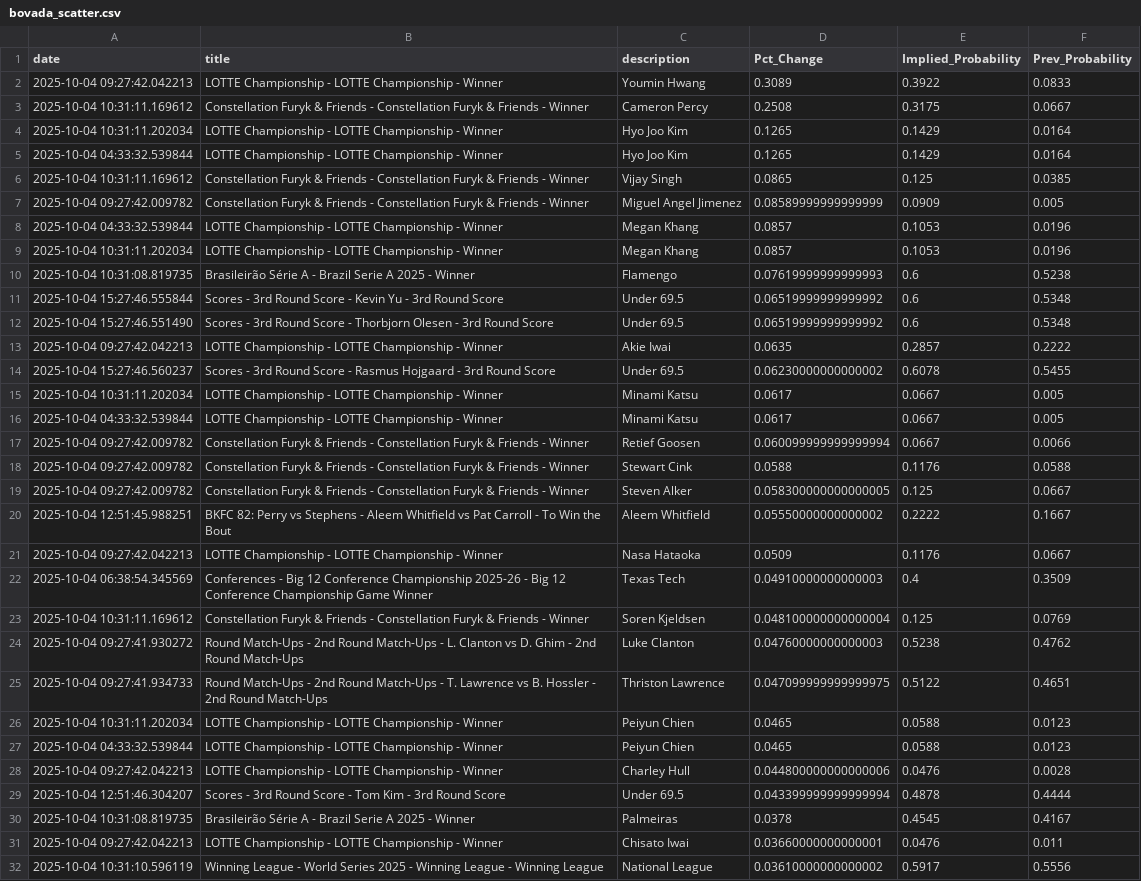
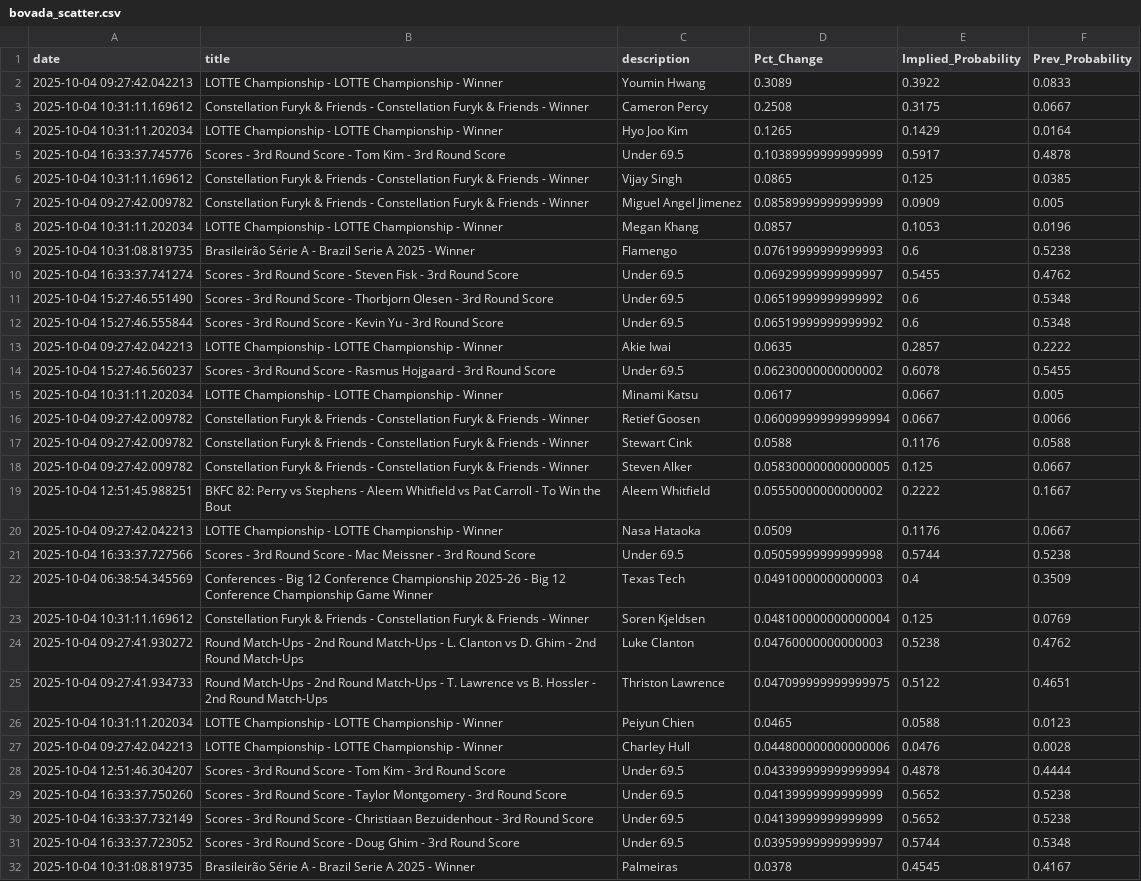
Before and after one commit to aaroncolesmith/bovada_data_1001, a CSV file: data/bovada_scatter.csv, drawn as a sheet; only a part is shown; the shorter side is filled out with more unchanged rows; the diff covers the shown part only.

```diff
--- a/data/bovada_scatter.csv
+++ b/data/bovada_scatter.csv
@@ -4,10 +4,10 @@ date,title,description,Pct_Change,Implied_Probability,Prev_Probability
 2025-10-04 10:31:11.202034,LOTTE Championship - LOTTE Championship - Winner,Hyo Joo Kim,0.1265,0.1429,0.0164
-2025-10-04 04:33:32.539844,LOTTE Championship - LOTTE Championship - Winner,Hyo Joo Kim,0.1265,0.1429,0.0164
+2025-10-04 16:33:37.745776,Scores - 3rd Round Score - Tom Kim - 3rd Round Score,Under 69.5,0.10389999999999999,0.5917,0.4878
 2025-10-04 10:31:11.169612,Constellation Furyk & Friends - Constellation Furyk & Friends - Winner,Vijay Singh,0.0865,0.125,0.0385
 2025-10-04 09:27:42.009782,Constellation Furyk & Friends - Constellation Furyk & Friends - Winner,Miguel Angel Jimenez,0.08589999999999999,0.0909,0.005
-2025-10-04 04:33:32.539844,LOTTE Championship - LOTTE Championship - Winner,Megan Khang,0.0857,0.1053,0.0196
 2025-10-04 10:31:11.202034,LOTTE Championship - LOTTE Championship - Winner,Megan Khang,0.0857,0.1053,0.0196
 2025-10-04 10:31:08.819735,Brasileirão Série A - Brazil Serie A 2025 - Winner,Flamengo,0.07619999999999993,0.6,0.5238
+2025-10-04 16:33:37.741274,Scores - 3rd Round Score - Steven Fisk - 3rd Round Score,Under 69.5,0.06929999999999997,0.5455,0.4762
+2025-10-04 15:27:46.551490,Scores - 3rd Round Score - Thorbjorn Olesen - 3rd Round Score,Under 69.5,0.06519999999999992,0.6,0.5348
 2025-10-04 15:27:46.555844,Scores - 3rd Round Score - Kevin Yu - 3rd Round Score,Under 69.5,0.06519999999999992,0.6,0.5348
-2025-10-04 15:27:46.551490,Scores - 3rd Round Score - Thorbjorn Olesen - 3rd Round Score,Under 69.5,0.06519999999999992,0.6,0.5348
 2025-10-04 09:27:42.042213,LOTTE Championship - LOTTE Championship - Winner,Akie Iwai,0.0635,0.2857,0.2222
@@ -15,3 +15,2 @@ date,title,description,Pct_Change,Implied_Probability,Prev_Probability
 2025-10-04 10:31:11.202034,LOTTE Championship - LOTTE Championship - Winner,Minami Katsu,0.0617,0.0667,0.005
-2025-10-04 04:33:32.539844,LOTTE Championship - LOTTE Championship - Winner,Minami Katsu,0.0617,0.0667,0.005
 2025-10-04 09:27:42.009782,Constellation Furyk & Friends - Constellation Furyk & Friends - Winner,Retief Goosen,0.060099999999999994,0.0667,0.0066
@@ -21,2 +20,3 @@ date,title,description,Pct_Change,Implied_Probability,Prev_Probability
 2025-10-04 09:27:42.042213,LOTTE Championship - LOTTE Championship - Winner,Nasa Hataoka,0.0509,0.1176,0.0667
+2025-10-04 16:33:37.727566,Scores - 3rd Round Score - Mac Meissner - 3rd Round Score,Under 69.5,0.05059999999999998,0.5744,0.5238
 2025-10-04 06:38:54.345569,Conferences - Big 12 Conference Championship 2025-26 - Big 12 Conference Championship Game Winner,Texas Tech,0.04910000000000003,0.4,0.3509
@@ -26,5 +26,7 @@ date,title,description,Pct_Change,Implied_Probability,Prev_Probability
 2025-10-04 10:31:11.202034,LOTTE Championship - LOTTE Championship - Winner,Peiyun Chien,0.0465,0.0588,0.0123
-2025-10-04 04:33:32.539844,LOTTE Championship - LOTTE Championship - Winner,Peiyun Chien,0.0465,0.0588,0.0123
 2025-10-04 09:27:42.042213,LOTTE Championship - LOTTE Championship - Winner,Charley Hull,0.044800000000000006,0.0476,0.0028
 2025-10-04 12:51:46.304207,Scores - 3rd Round Score - Tom Kim - 3rd Round Score,Under 69.5,0.043399999999999994,0.4878,0.4444
+2025-10-04 16:33:37.750260,Scores - 3rd Round Score - Taylor Montgomery - 3rd Round Score,Under 69.5,0.04139999999999999,0.5652,0.5238
+2025-10-04 16:33:37.732149,Scores - 3rd Round Score - Christiaan Bezuidenhout - 3rd Round Score,Under 69.5,0.04139999999999999,0.5652,0.5238
+2025-10-04 16:33:37.723052,Scores - 3rd Round Score - Doug Ghim - 3rd Round Score,Under 69.5,0.03959999999999997,0.5744,0.5348
 2025-10-04 10:31:08.819735,Brasileirão Série A - Brazil Serie A 2025 - Winner,Palmeiras,0.0378,0.4545,0.4167
```
Also changed, not shown: 11 added rows, 9 removed rows and 14 moved rows elsewhere in this file, 1 other file.
